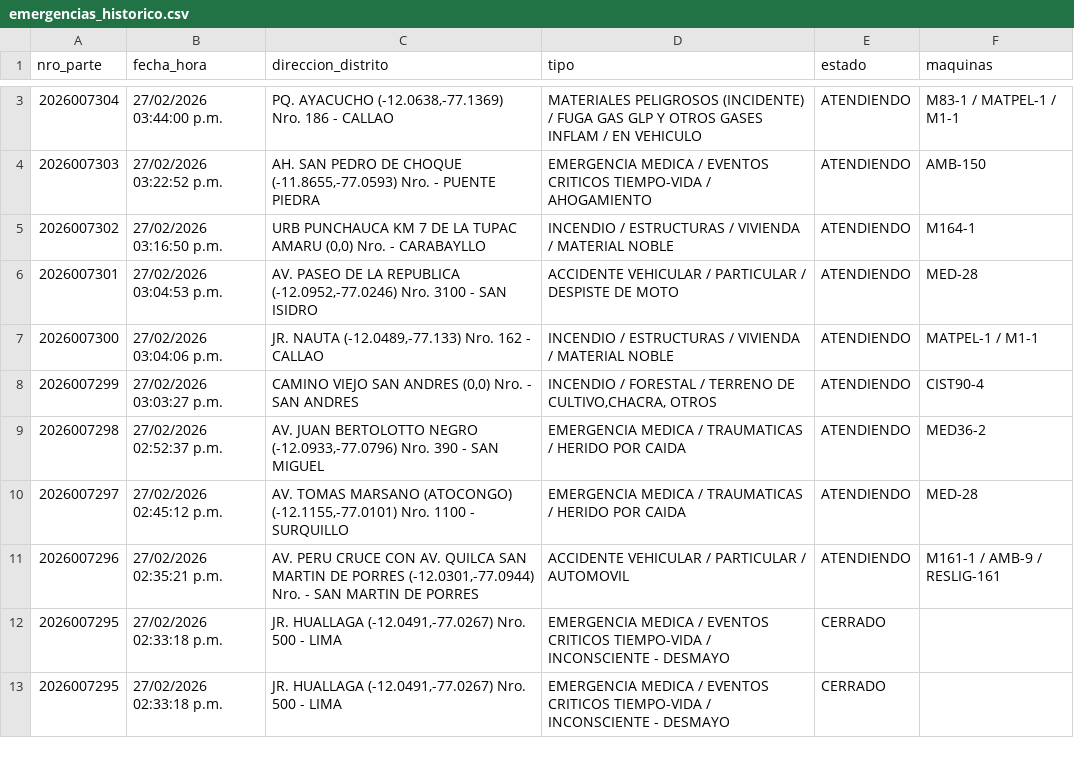
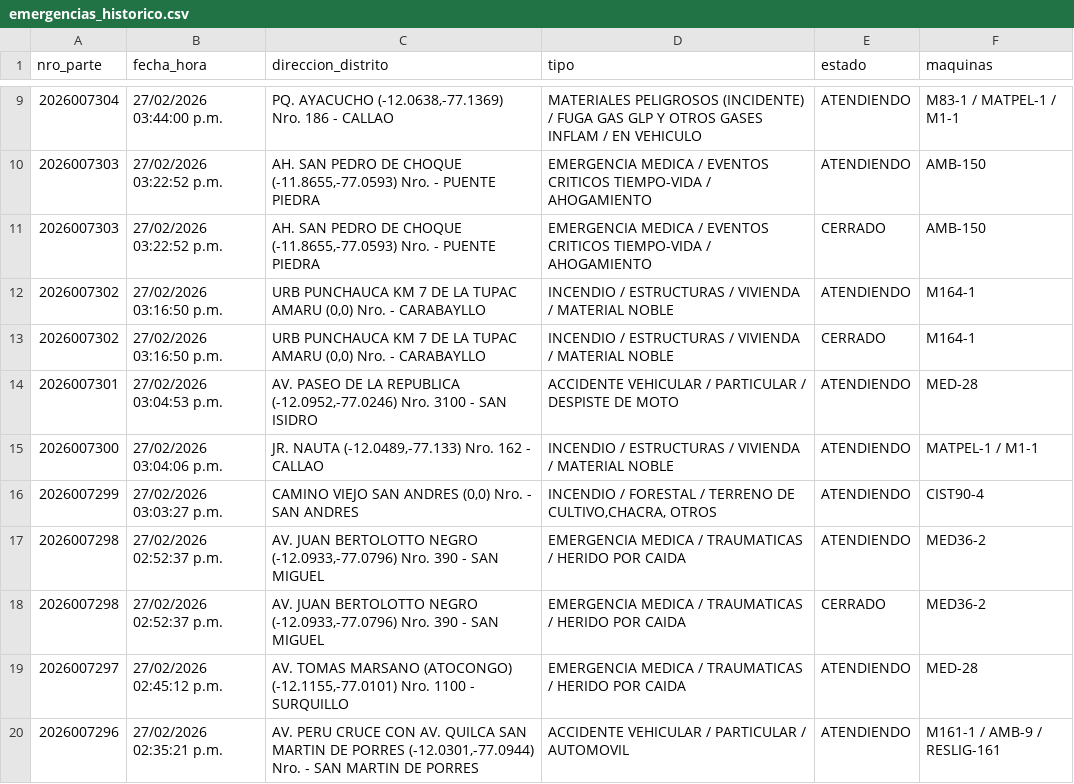
Before and after one commit to KenjiroMuriell/datamart_cgbvp, a CSV file: salida/emergencias_historico.csv, drawn as a sheet; only a part is shown, gaps mark what is left out; the shorter side is filled out with more unchanged rows; the diff covers the shown part only; the diff names each change by its address in the sheet, - before the commit and + after, or states it on an @@ line.

```diff
--- a/salida/emergencias_historico.csv
+++ b/salida/emergencias_historico.csv
+row 11: 2026007303 | 27/02/2026 03:22:52 p.m. | AH. SAN PEDRO DE CHOQUE (-11.8655,-77.0593) Nro. - PUENTE PIEDRA | EMERGENCIA MEDICA / EVENTOS CRITICOS TIEMPO-VIDA / AHOGAMIENTO | CERRADO | AMB-150
+row 13: 2026007302 | 27/02/2026 03:16:50 p.m. | URB PUNCHAUCA KM 7 DE LA TUPAC AMARU (0,0) Nro. - CARABAYLLO | INCENDIO / ESTRUCTURAS / VIVIENDA / MATERIAL NOBLE | CERRADO | M164-1
+row 18: 2026007298 | 27/02/2026 02:52:37 p.m. | AV. JUAN BERTOLOTTO NEGRO (-12.0933,-77.0796) Nro. 390 - SAN MIGUEL | EMERGENCIA MEDICA / TRAUMATICAS / HERIDO POR CAIDA | CERRADO | MED36-2
```
Also changed, not shown: 9 added rows elsewhere in this file.
